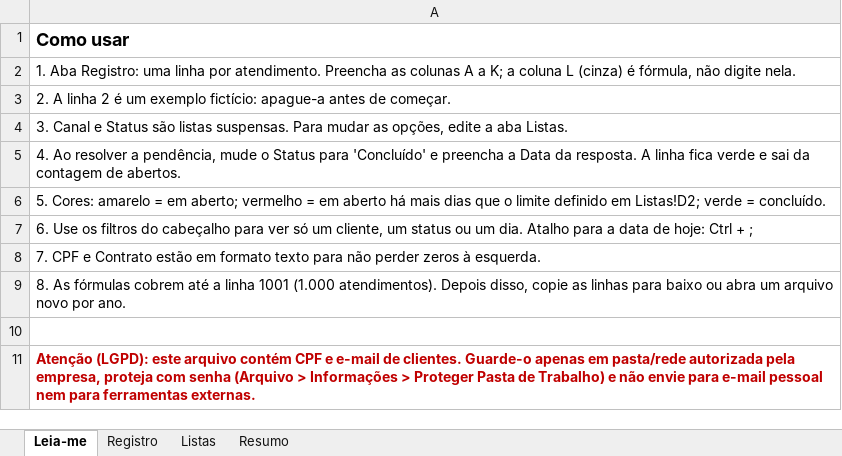
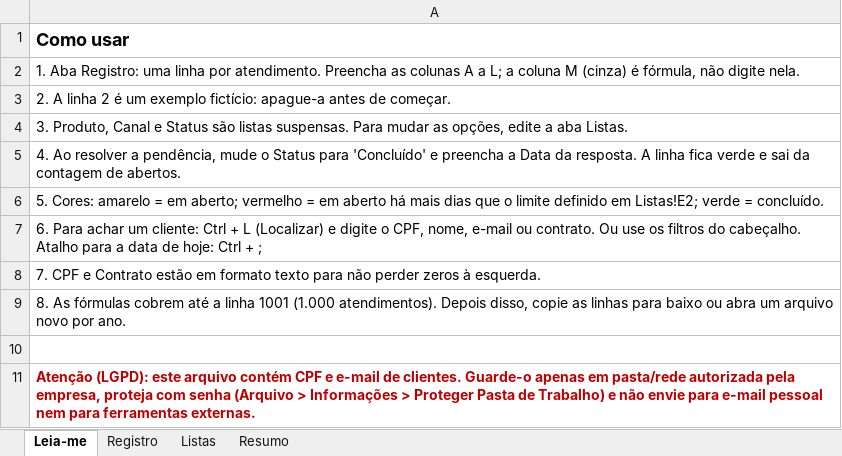
Before and after one commit to joaomarcos1710/Design, an Excel workbook: controle_atendimentos.xlsx, sheet Leia-me, drawn as a sheet; values as stored, in another font and other column widths than the file's, no borders; the diff names each change by its address in the sheet, - before the commit and + after, or states it on an @@ line.

```diff
--- a/controle_atendimentos.xlsx (sheet Leia-me)
+++ b/controle_atendimentos.xlsx (sheet Leia-me)
-A2: …A a K; a coluna L (cinza) é…
+A2: …A a L; a coluna M (cinza) é…
-A4: 3. Canal e…
+A4: 3. Produto, Canal e…
-A6: …definido em Listas!D2; verde =…
+A6: …definido em Listas!E2; verde =…
-A7: 6. Use os filtros do cabeçalho para ver só um cliente, um status ou um dia. Atalho para…
+A7: 6. Para achar um cliente: Ctrl + L (Localizar) e digite o CPF, nome, e-mail ou contrato. Ou use os filtros do cabeçalho. Atalho para…
```
Also changed, not shown: sheet Resumo, sheet Listas, sheet Registro, formulas that keep their value.
